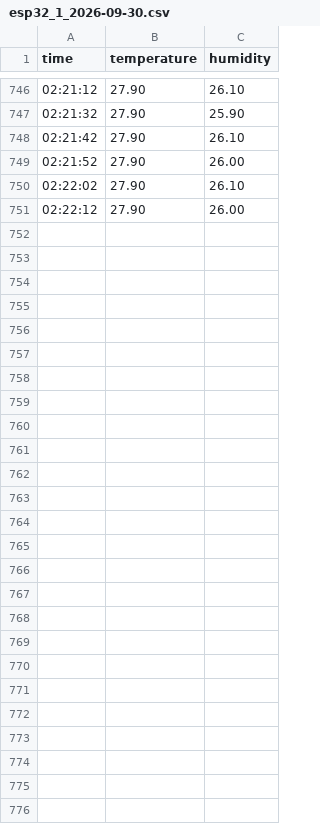
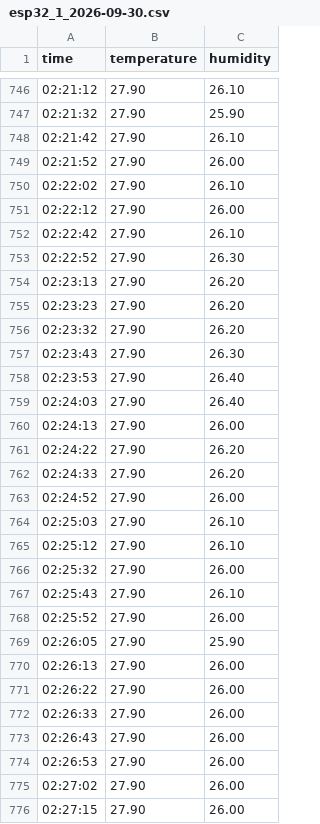
Before and after one commit to attilayener/PySmartHome-PC, a CSV file: data/esp32_1_2026-09-30.csv, drawn as a sheet; only a part is shown, gaps mark what is left out.

Commit message:
data: refresh esp32_1_2026-09-30.csv

```diff
--- a/data/esp32_1_2026-09-30.csv
+++ b/data/esp32_1_2026-09-30.csv
@@ -751 +751,26 @@ time,temperature,humidity
 02:22:12,27.90,26.00
+02:22:42,27.90,26.10
+02:22:52,27.90,26.30
+02:23:13,27.90,26.20
+02:23:23,27.90,26.20
+02:23:32,27.90,26.20
+02:23:43,27.90,26.30
+02:23:53,27.90,26.40
+02:24:03,27.90,26.40
+02:24:13,27.90,26.00
+02:24:22,27.90,26.20
+02:24:33,27.90,26.20
+02:24:52,27.90,26.00
+02:25:03,27.90,26.10
+02:25:12,27.90,26.10
+02:25:32,27.90,26.00
+02:25:43,27.90,26.10
+02:25:52,27.90,26.00
+02:26:05,27.90,25.90
+02:26:13,27.90,26.00
+02:26:22,27.90,26.00
+02:26:33,27.90,26.00
+02:26:43,27.90,26.00
+02:26:53,27.90,26.00
+02:27:02,27.90,26.00
+02:27:15,27.90,26.00
```
